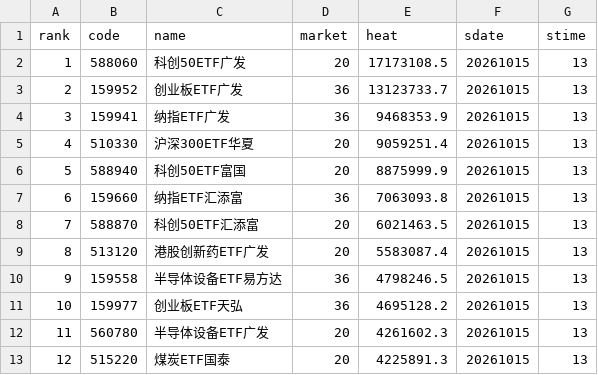
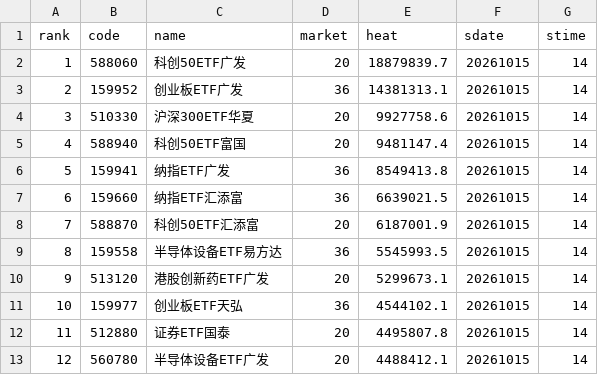
Before and after one commit to zihengniu9/etf-rotation-desk, a CSV file: outputs/etf_hot_rank.csv, drawn as a sheet; only a part is shown; the diff covers the shown part only.

Commit message:
Update dashboard data 2026-10-15 (close)

```diff
--- a/outputs/etf_hot_rank.csv
+++ b/outputs/etf_hot_rank.csv
@@ -1,13 +1,13 @@
 rank,code,name,market,heat,sdate,stime
-1,588060,科创50ETF广发,20,17173108.5,20261015,13
-2,159952,创业板ETF广发,36,13123733.7,20261015,13
-3,159941,纳指ETF广发,36,9468353.9,20261015,13
-4,510330,沪深300ETF华夏,20,9059251.4,20261015,13
-5,588940,科创50ETF富国,20,8875999.9,20261015,13
-6,159660,纳指ETF汇添富,36,7063093.8,20261015,13
-7,588870,科创50ETF汇添富,20,6021463.5,20261015,13
-8,513120,港股创新药ETF广发,20,5583087.4,20261015,13
-9,159558,半导体设备ETF易方达,36,4798246.5,20261015,13
-10,159977,创业板ETF天弘,36,4695128.2,20261015,13
-11,560780,半导体设备ETF广发,20,4261602.3,20261015,13
-12,515220,煤炭ETF国泰,20,4225891.3,20261015,13
+1,588060,科创50ETF广发,20,18879839.7,20261015,14
+2,159952,创业板ETF广发,36,14381313.1,20261015,14
+3,510330,沪深300ETF华夏,20,9927758.6,20261015,14
+4,588940,科创50ETF富国,20,9481147.4,20261015,14
+5,159941,纳指ETF广发,36,8549413.8,20261015,14
+6,159660,纳指ETF汇添富,36,6639021.5,20261015,14
+7,588870,科创50ETF汇添富,20,6187001.9,20261015,14
+8,159558,半导体设备ETF易方达,36,5545993.5,20261015,14
+9,513120,港股创新药ETF广发,20,5299673.1,20261015,14
+10,159977,创业板ETF天弘,36,4544102.1,20261015,14
+11,512880,证券ETF国泰,20,4495807.8,20261015,14
+12,560780,半导体设备ETF广发,20,4488412.1,20261015,14
```
Also changed, not shown: 72 edited cells elsewhere in this file, 34 other files.
